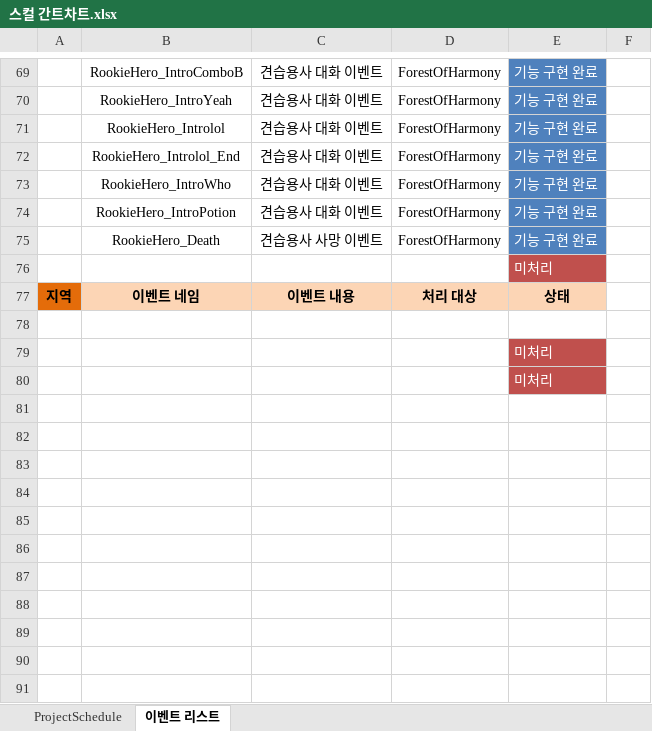
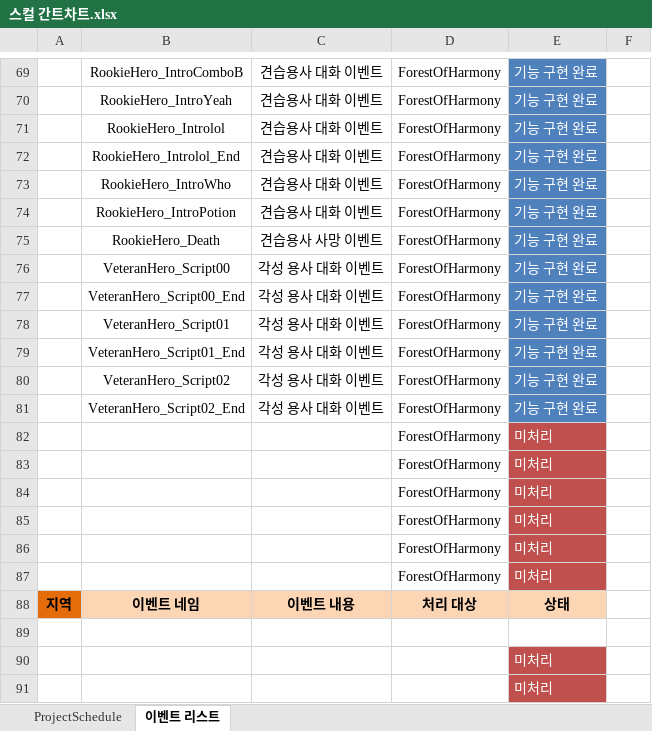
Before and after one commit to rudtlrdl96/DirecX_KKS, an Excel workbook: Project/Doc/스컬 간트차트.xlsx, sheet 이벤트 리스트, drawn as a sheet; only a part is shown, gaps mark what is left out; values as stored, in another font and other column widths than the file's, no borders; table styles not drawn; removed rows and columns are numbered as before the commit, all else as after; the diff names each change by its address in the sheet, - before the commit and + after, or states it on an @@ line.

Commit message:
김경식 : 간트차트 업데이트

```diff
--- a/Project/Doc/스컬 간트차트.xlsx (sheet 이벤트 리스트)
+++ b/Project/Doc/스컬 간트차트.xlsx (sheet 이벤트 리스트)
-row 76:  |  |  |  | 미처리
+row 76:  | VeteranHero_Script00 | 각성 용사 대화 이벤트 | ForestOfHarmony | 기능 구현 완료
+row 77:  | VeteranHero_Script00_End | 각성 용사 대화 이벤트 | ForestOfHarmony | 기능 구현 완료
+row 78:  | VeteranHero_Script01 | 각성 용사 대화 이벤트 | ForestOfHarmony | 기능 구현 완료
+row 79:  | VeteranHero_Script01_End | 각성 용사 대화 이벤트 | ForestOfHarmony | 기능 구현 완료
+row 80:  | VeteranHero_Script02 | 각성 용사 대화 이벤트 | ForestOfHarmony | 기능 구현 완료
+row 81:  | VeteranHero_Script02_End | 각성 용사 대화 이벤트 | ForestOfHarmony | 기능 구현 완료
+row 82:  |  |  | ForestOfHarmony | 미처리
+row 83:  |  |  | ForestOfHarmony | 미처리
+row 84:  |  |  | ForestOfHarmony | 미처리
+row 85:  |  |  | ForestOfHarmony | 미처리
+row 86:  |  |  | ForestOfHarmony | 미처리
+row 87:  |  |  | ForestOfHarmony | 미처리
```
